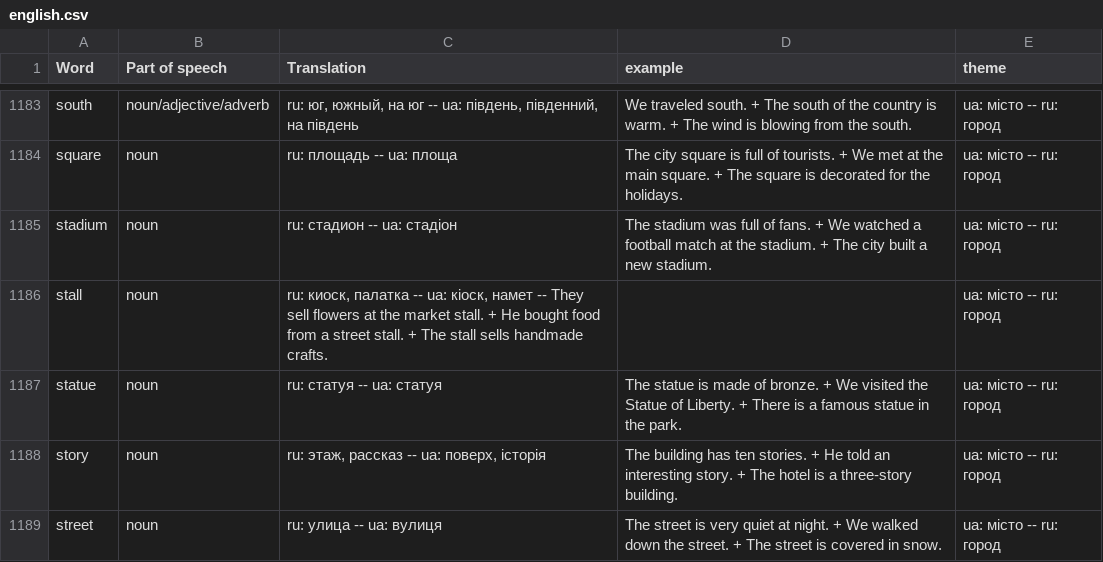
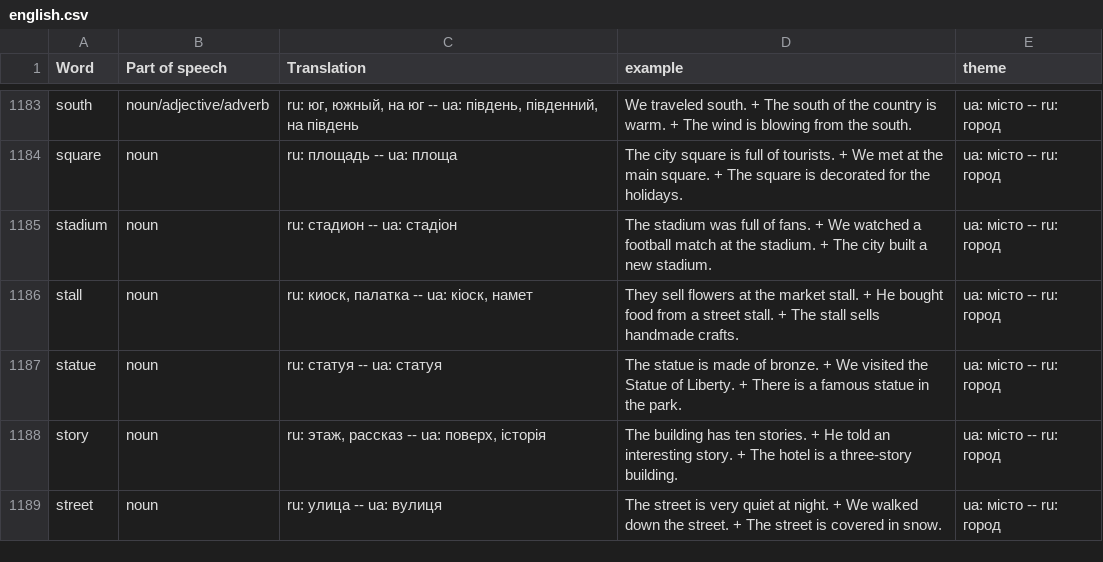
Before and after one commit to gitkhlam/englishman, a CSV file: public/english.csv, drawn as a sheet; only a part is shown, gaps mark what is left out.

```diff
--- a/public/english.csv
+++ b/public/english.csv
@@ -1185,3 +1185,3 @@ square;noun;ru: площадь -- ua: площа;The city square is full of tour
 stadium;noun;ru: стадион -- ua: стадіон;The stadium was full of fans. + We watched a football match at the stadium. + The city built a new stadium.;ua: місто -- ru: город
-stall;noun;ru: киоск, палатка -- ua: кіоск, намет -- They sell flowers at the market stall. + He bought food from a street stall. + The stall sells handmade crafts.;;ua: місто -- ru: город
+stall;noun;ru: киоск, палатка -- ua: кіоск, намет;They sell flowers at the market stall. + He bought food from a street stall. + The stall sells handmade crafts.;ua: місто -- ru: город
 statue;noun;ru: статуя -- ua: статуя;The statue is made of bronze. + We visited the Statue of Liberty. + There is a famous statue in the park.;ua: місто -- ru: город
```
Also changed, not shown: 3 other files.
